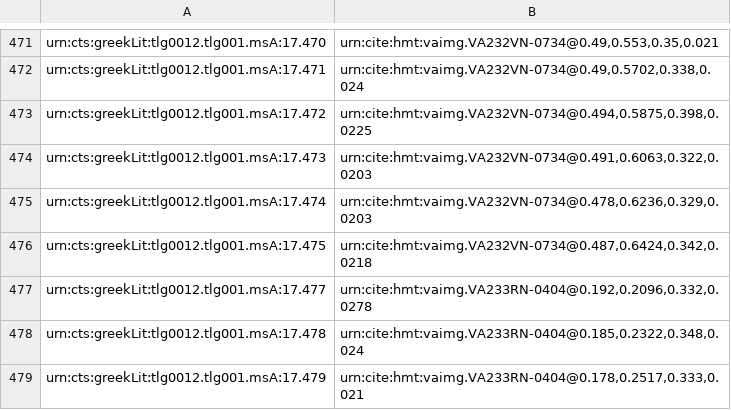
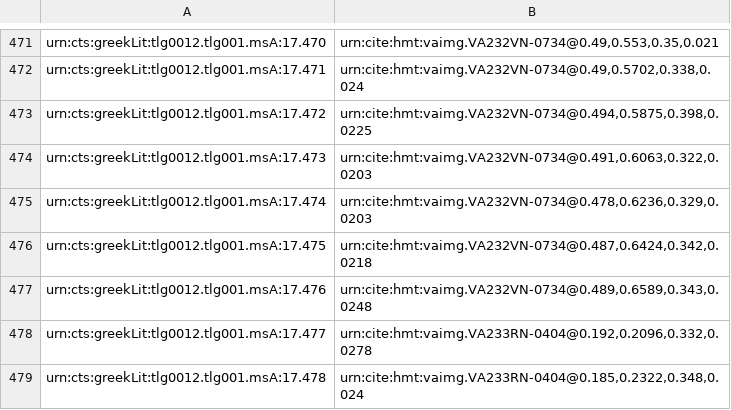
Before and after one commit to mwauke/closed-hc-il17, a CSV file: indices/venA-textToImage-Iliad.csv, drawn as a sheet; only a part is shown, gaps mark what is left out; the shorter side is filled out with more unchanged rows.

Commit message:
Update venA-textToImage-Iliad.csv

```diff
--- a/indices/venA-textToImage-Iliad.csv
+++ b/indices/venA-textToImage-Iliad.csv
@@ -476,2 +476,3 @@ urn:cts:greekLit:tlg0012.tlg001.msA:17.474,"urn:cite:hmt:vaimg.VA232VN-0734@0.47
 urn:cts:greekLit:tlg0012.tlg001.msA:17.475,"urn:cite:hmt:vaimg.VA232VN-0734@0.487,0.6424,0.342,0.0218"
+urn:cts:greekLit:tlg0012.tlg001.msA:17.476,"urn:cite:hmt:vaimg.VA232VN-0734@0.489,0.6589,0.343,0.0248"
 urn:cts:greekLit:tlg0012.tlg001.msA:17.477,"urn:cite:hmt:vaimg.VA233RN-0404@0.192,0.2096,0.332,0.0278"
```
